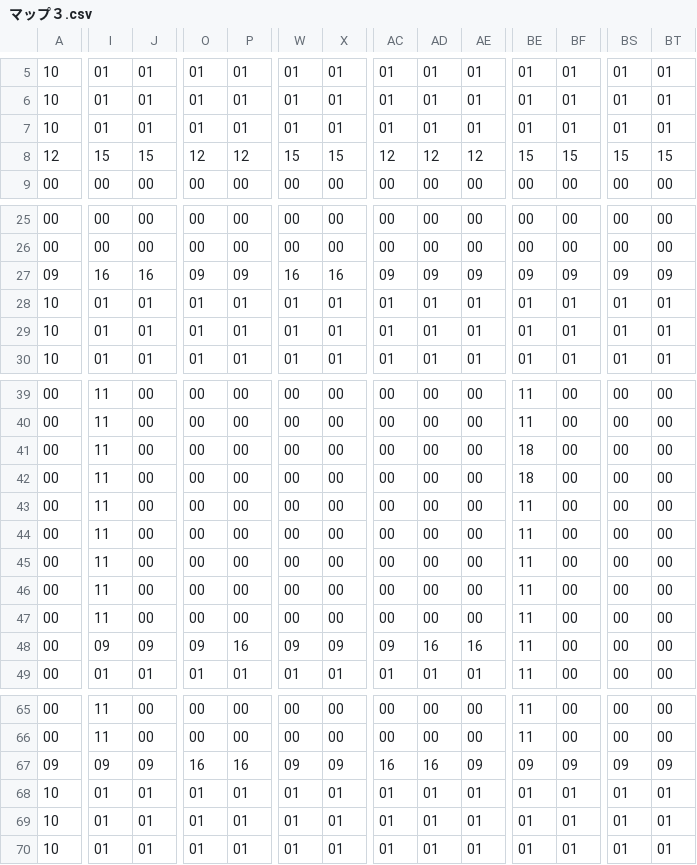
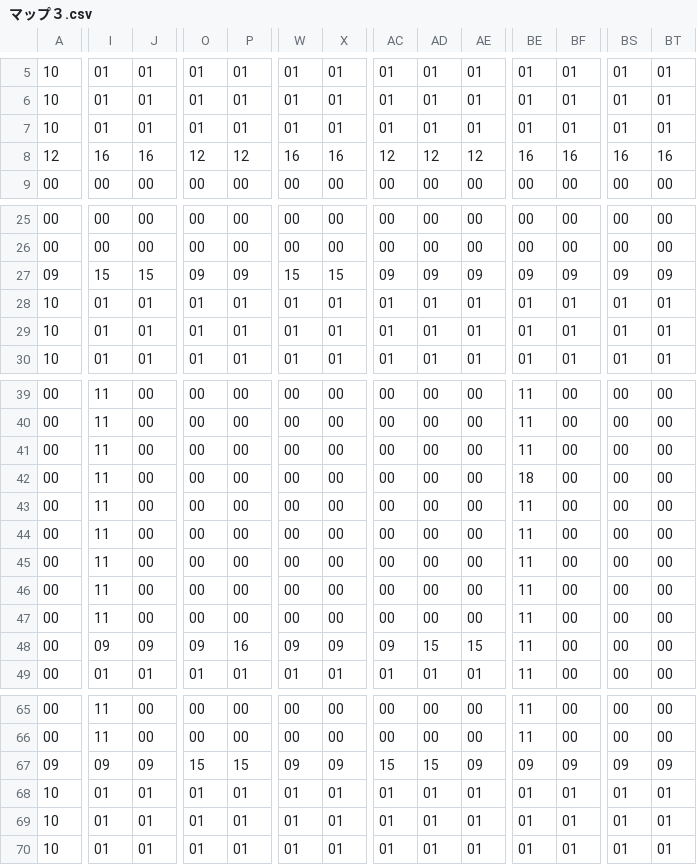
Before and after one commit to riku0614/test5, a CSV file: Project1/Project1/マップ３.csv, drawn as a sheet; only a part is shown, gaps mark what is left out; removed rows and columns are numbered as before the commit, all else as after; rows hold the shown columns only; the diff covers the shown part only; the diff names each change by its address in the sheet, - before the commit and + after, or states it on an @@ line.

```diff
--- a/Project1/Project1/マップ３.csv
+++ b/Project1/Project1/マップ３.csv
-I8: 15
+I8: 16
-J8: 15
+J8: 16
-W8: 15
+W8: 16
-X8: 15
+X8: 16
-BE8: 15
+BE8: 16
-BF8: 15
+BF8: 16
-BS8: 15
+BS8: 16
-BT8: 15
+BT8: 16
-I27: 16
+I27: 15
-J27: 16
+J27: 15
-W27: 16
+W27: 15
-X27: 16
+X27: 15
-row 41: 00 | 11 | 00 | 00 | 00 | 00 | 00 | 00 | 00 | 00 | 18 | 00 | 00 | 00
+row 41: 00 | 11 | 00 | 00 | 00 | 00 | 00 | 00 | 00 | 00 | 11 | 00 | 00 | 00
-AD48: 16
+AD48: 15
-AE48: 16
+AE48: 15
-O67: 16
+O67: 15
-P67: 16
+P67: 15
-AC67: 16
+AC67: 15
-AD67: 16
+AD67: 15
```
Also changed, not shown: 1 edited cell elsewhere in this file, 1 other file.
